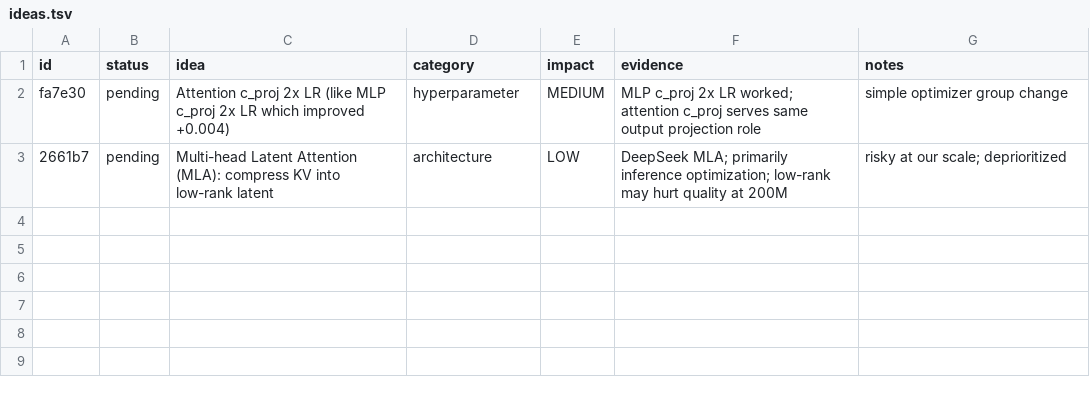
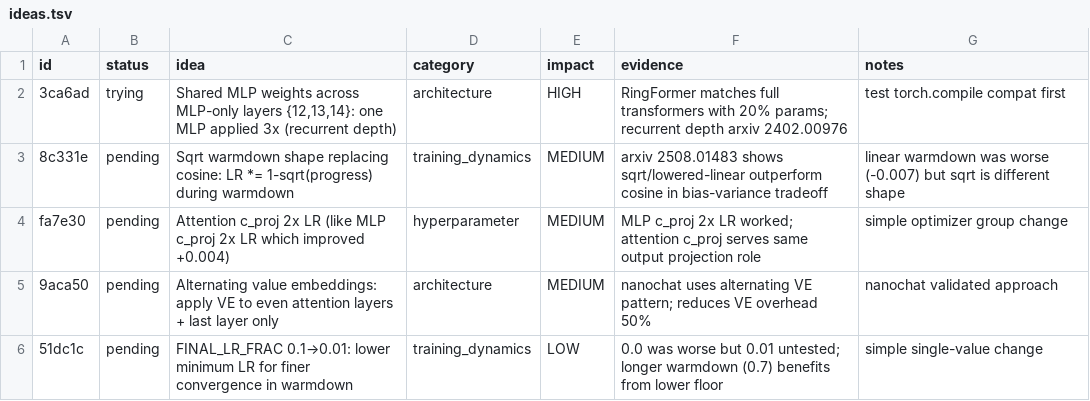
Before and after one commit to Djordje-Stojanovic/TrainRTX5070_60Min, a TSV file: ideas.tsv, drawn as a sheet; removed rows and columns are numbered as before the commit, all else as after; the diff names each change by its address in the sheet, - before the commit and + after, or states it on an @@ line.

```diff
--- a/ideas.tsv
+++ b/ideas.tsv
+row 2: 3ca6ad | trying | Shared MLP weights across MLP-only layers {12,13,14}: one MLP applied 3x (recurrent depth) | architecture | HIGH | RingFormer matches full transformers with 20% params; recurrent depth arxiv 2402.00976 | test torch.compile compat first
+row 3: 8c331e | pending | Sqrt warmdown shape replacing cosine: LR *= 1-sqrt(progress) during warmdown | training_dynamics | MEDIUM | arxiv 2508.01483 shows sqrt/lowered-linear outperform cosine in bias-variance tradeoff | linear warmdown was worse (-0.007) but sqrt is different shape
-row 3: 2661b7 | pending | Multi-head Latent Attention (MLA): compress KV into low-rank latent | architecture | LOW | DeepSeek MLA; primarily inference optimization; low-rank may hurt quality at 200M | risky at our scale; deprioritized
+row 5: 9aca50 | pending | Alternating value embeddings: apply VE to even attention layers + last layer only | architecture | MEDIUM | nanochat uses alternating VE pattern; reduces VE overhead 50% | nanochat validated approach
+row 6: 51dc1c | pending | FINAL_LR_FRAC 0.1→0.01: lower minimum LR for finer convergence in warmdown | training_dynamics | LOW | 0.0 was worse but 0.01 untested; longer warmdown (0.7) benefits from lower floor | simple single-value change
```
Also changed, not shown: 1 other file.
